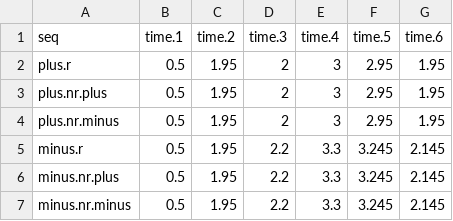
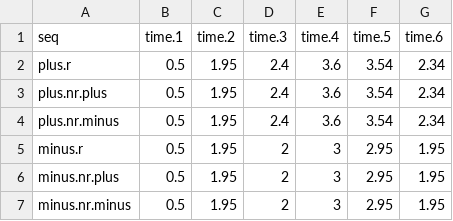
Before and after one commit to bdoganay92/test, a CSV file: output/sim_sensitivity_group_four/sim_results_3/input_means.csv (was output/sim_sensitivity_group_four/sim_results_2/input_means.csv), drawn as a sheet.

Commit message:
Add results.

```diff
--- a/output/sim_sensitivity_group_four/sim_results_2/input_means.csv
+++ b/output/sim_sensitivity_group_four/sim_results_3/input_means.csv
@@ -1,7 +1,7 @@
 seq,time.1,time.2,time.3,time.4,time.5,time.6
-plus.r,0.5,1.95,2,3,2.95,1.95
-plus.nr.plus,0.5,1.95,2,3,2.95,1.95
-plus.nr.minus,0.5,1.95,2,3,2.95,1.95
-minus.r,0.5,1.95,2.2,3.3,3.245,2.145
-minus.nr.plus,0.5,1.95,2.2,3.3,3.245,2.145
-minus.nr.minus,0.5,1.95,2.2,3.3,3.245,2.145
+plus.r,0.5,1.95,2.4,3.6,3.54,2.34
+plus.nr.plus,0.5,1.95,2.4,3.6,3.54,2.34
+plus.nr.minus,0.5,1.95,2.4,3.6,3.54,2.34
+minus.r,0.5,1.95,2,3,2.95,1.95
+minus.nr.plus,0.5,1.95,2,3,2.95,1.95
+minus.nr.minus,0.5,1.95,2,3,2.95,1.95
```
Also changed, not shown: 39 other files.
